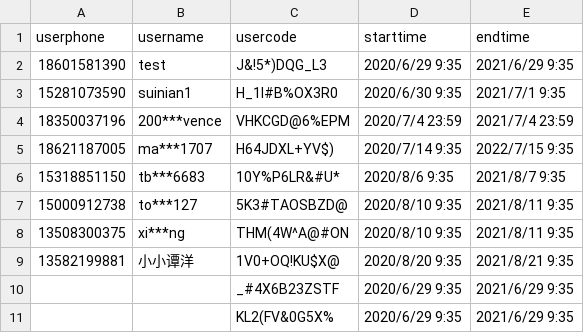
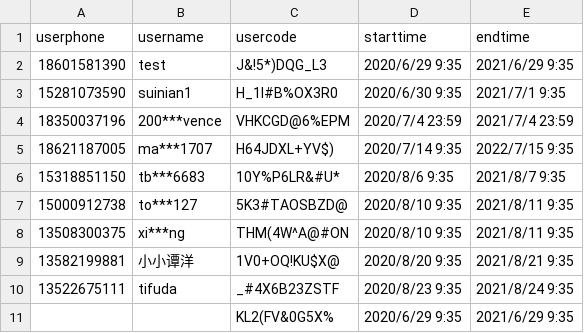
Before and after one commit to rajna/toeflexam, a CSV file: toeflzhanghao/accountsact.csv, drawn as a sheet; removed rows and columns are numbered as before the commit, all else as after; the diff names each change by its address in the sheet, - before the commit and + after, or states it on an @@ line.

```diff
--- a/toeflzhanghao/accountsact.csv
+++ b/toeflzhanghao/accountsact.csv
-row 10:  |  | _#4X6B23ZSTF | 2020/6/29 9:35 | 2021/6/29 9:35
+row 10: 13522675111 | tifuda | _#4X6B23ZSTF | 2020/8/23 9:35 | 2021/8/24 9:35
```
Also changed, not shown: 2 other files.
